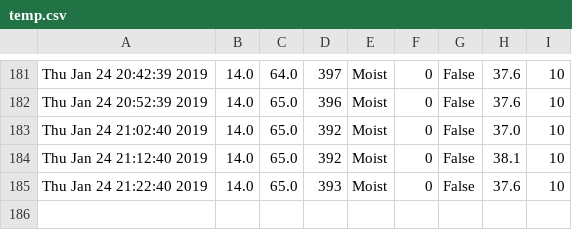
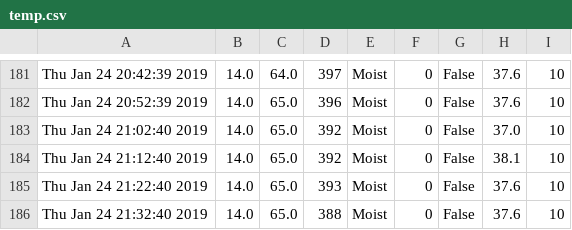
Before and after one commit to graffenwalder/growPi, a CSV file: temp.csv, drawn as a sheet; only a part is shown, gaps mark what is left out; the diff names each change by its address in the sheet, - before the commit and + after, or states it on an @@ line.

```diff
--- a/temp.csv
+++ b/temp.csv
+row 186: Thu Jan 24 21:32:40 2019 | 14.0 | 65.0 | 388 | Moist | 0 | False | 37.6 | 10
```
Also changed, not shown: 4 other files.
